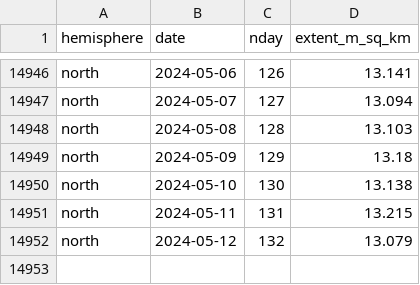
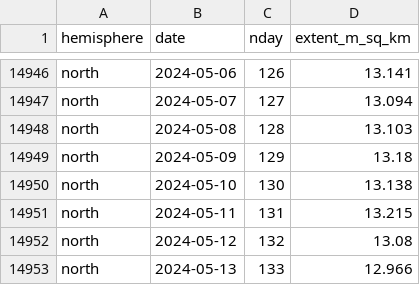
Before and after one commit to 360-info/tracker-seaice, a CSV file: data/seaice-daily-north.csv, drawn as a sheet; only a part is shown, gaps mark what is left out.

```diff
--- a/data/seaice-daily-north.csv
+++ b/data/seaice-daily-north.csv
@@ -14951,2 +14951,3 @@ north,2024-05-10,130,13.138
 north,2024-05-11,131,13.215
-north,2024-05-12,132,13.079
+north,2024-05-12,132,13.08
+north,2024-05-13,133,12.966
```
Also changed, not shown: data/seaice-daily-south.csv, data/seaice-thisyear-north.csv, 1 other file.
